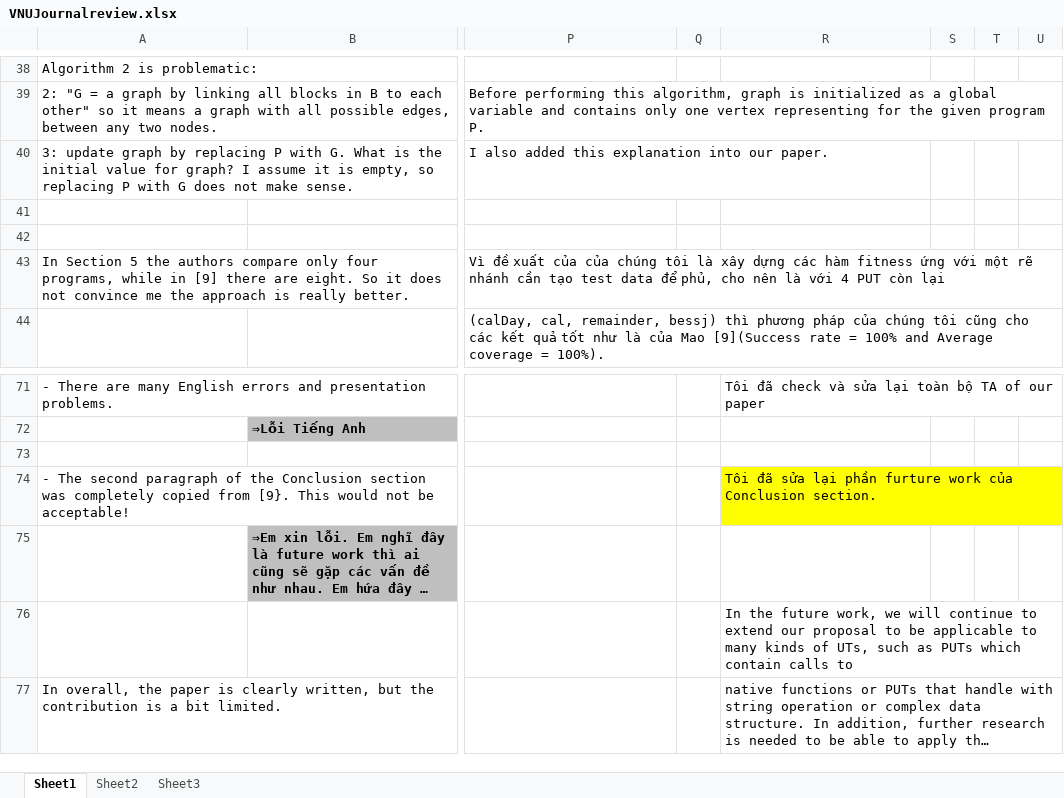
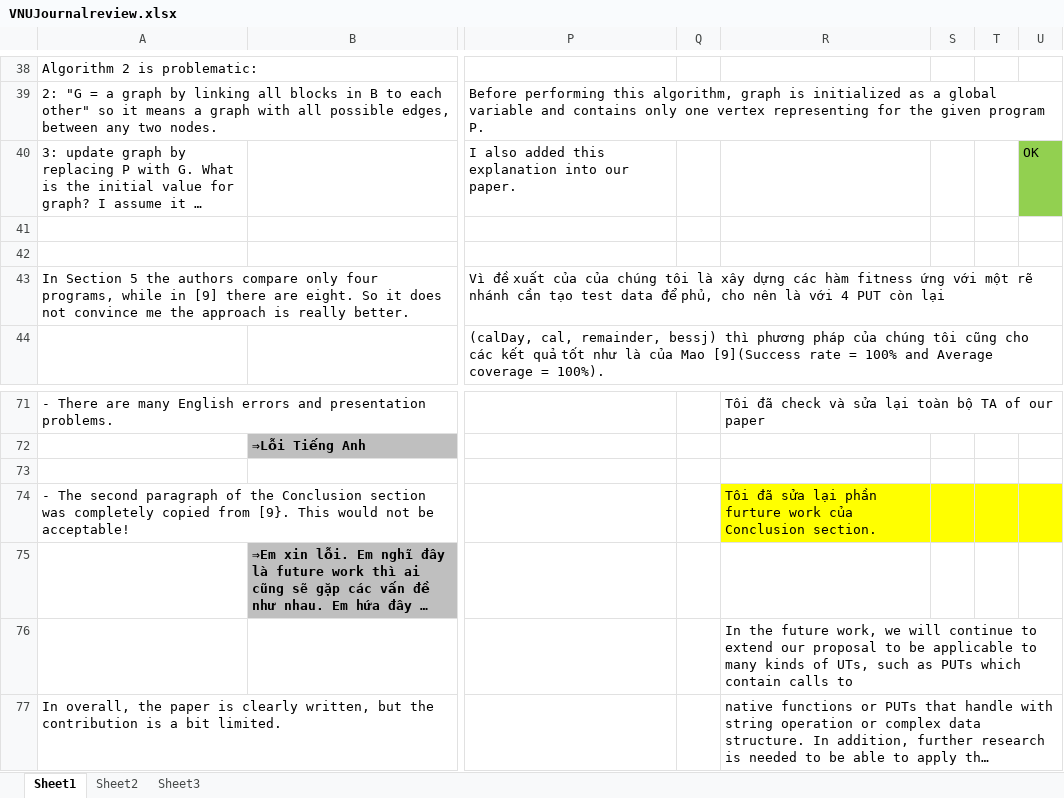
Before and after one commit to dinhngocthi/GAsource, an Excel workbook: CFT4CUnitSrc/src/report/VNUJournalreview.xlsx, sheet Sheet1, drawn as a sheet; only a part is shown, gaps mark what is left out; long unchanged cells end in …; values as stored, in another font and other column widths than the file's, no borders; charts and pictures not drawn; the diff names each change by its address in the sheet, - before the commit and + after, or states it on an @@ line.

```diff
--- a/CFT4CUnitSrc/src/report/VNUJournalreview.xlsx (sheet Sheet1)
+++ b/CFT4CUnitSrc/src/report/VNUJournalreview.xlsx (sheet Sheet1)
-U40: (empty)
+U40: OK
-U40 fill: none
+U40 fill: #92D050
-S74:U74 fill: none
+S74:U74 fill: #FFFF00
```
Also changed, not shown: 1 other file.
